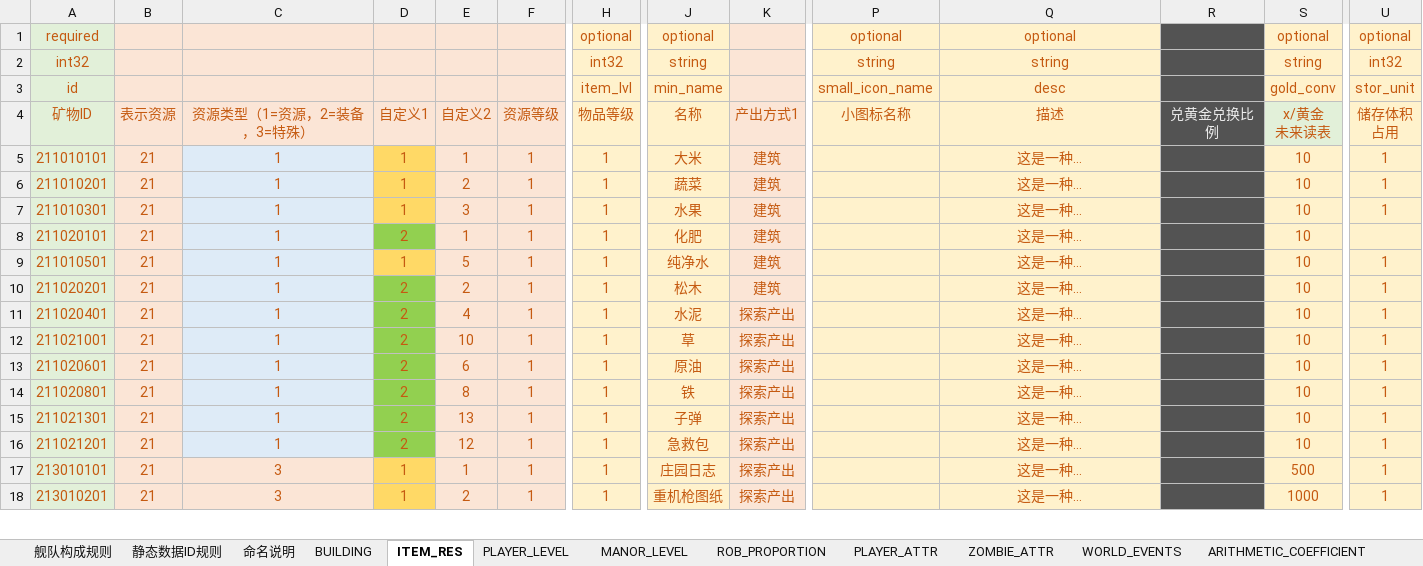
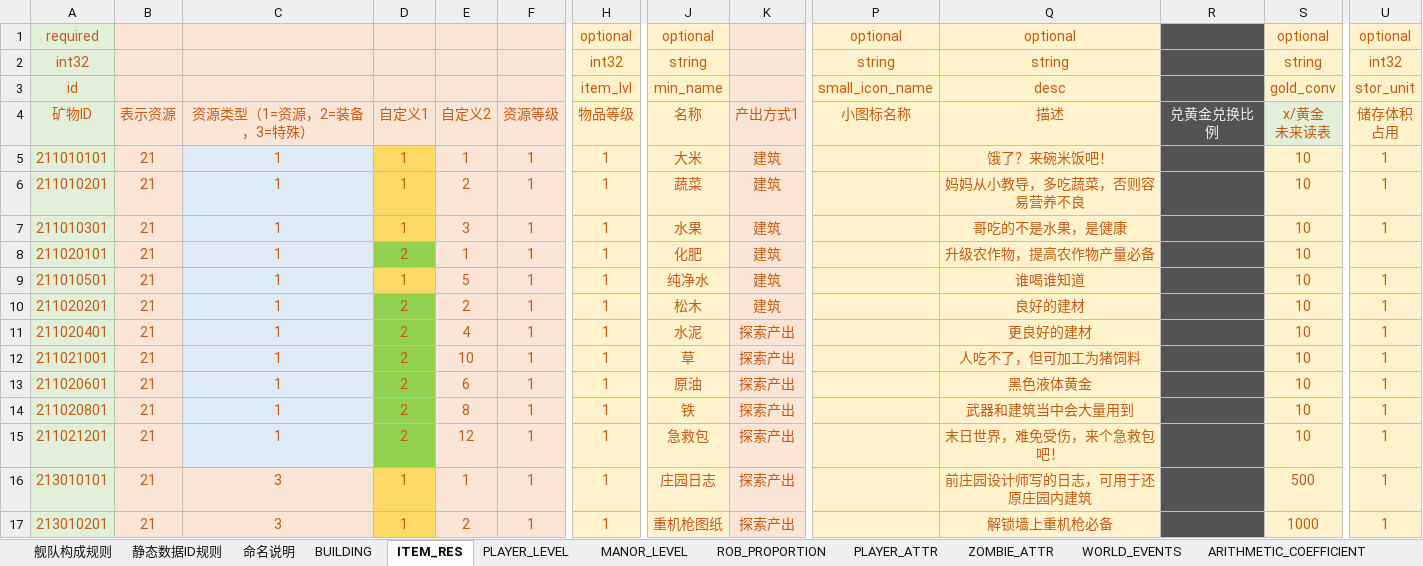
Before and after one commit to Wen1995/Project60D, an Excel workbook: tools/excelGen/xls/Core_Sys.xlsm, sheet ITEM_RES, drawn as a sheet; only a part is shown, gaps mark what is left out; values as stored, in another font and other column widths than the file's, no borders; removed rows and columns are numbered as before the commit, all else as after; rows hold the shown columns only; the diff covers the shown part only; the diff names each change by its address in the sheet, - before the commit and + after, or states it on an @@ line.

```diff
--- a/tools/excelGen/xls/Core_Sys.xlsm (sheet ITEM_RES)
+++ b/tools/excelGen/xls/Core_Sys.xlsm (sheet ITEM_RES)
-Q5: 这是一种…
+Q5: 饿了？来碗米饭吧！
-Q6: 这是一种…
+Q6: 妈妈从小教导，多吃蔬菜，否则容易营养不良
-Q7: 这是一种…
+Q7: 哥吃的不是水果，是健康
-Q8: 这是一种…
+Q8: 升级农作物，提高农作物产量必备
-Q9: 这是一种…
+Q9: 谁喝谁知道
-Q10: 这是一种…
+Q10: 良好的建材
-Q11: 这是一种…
+Q11: 更良好的建材
-Q12: 这是一种…
+Q12: 人吃不了，但可加工为猪饲料
-Q13: 这是一种…
+Q13: 黑色液体黄金
-Q14: 这是一种…
+Q14: 武器和建筑当中会大量用到
-row 15: 211021301 | 21 | 1 | 2 | 13 | 1 | 1 | 子弹 | 探索产出 |  | 这是一种… |  | 10 | 1
-Q15: 这是一种…
+Q15: 末日世界，难免受伤，来个急救包吧！
-Q16: 这是一种…
+Q16: 前庄园设计师写的日志，可用于还原庄园内建筑
-Q17: 这是一种…
+Q17: 解锁墙上重机枪必备
```
Also changed, not shown: 39 edited cells elsewhere in this sheet, formulas that keep their value, 38 other files.
